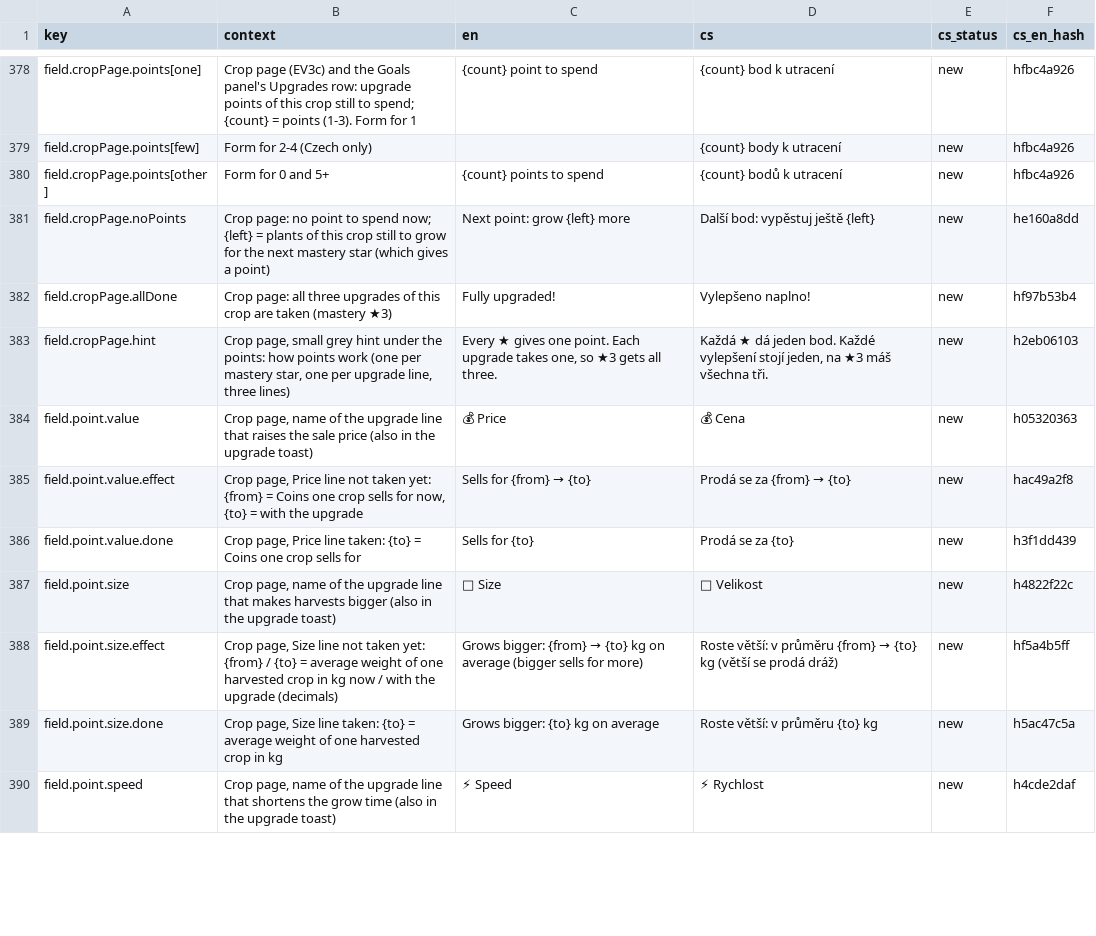
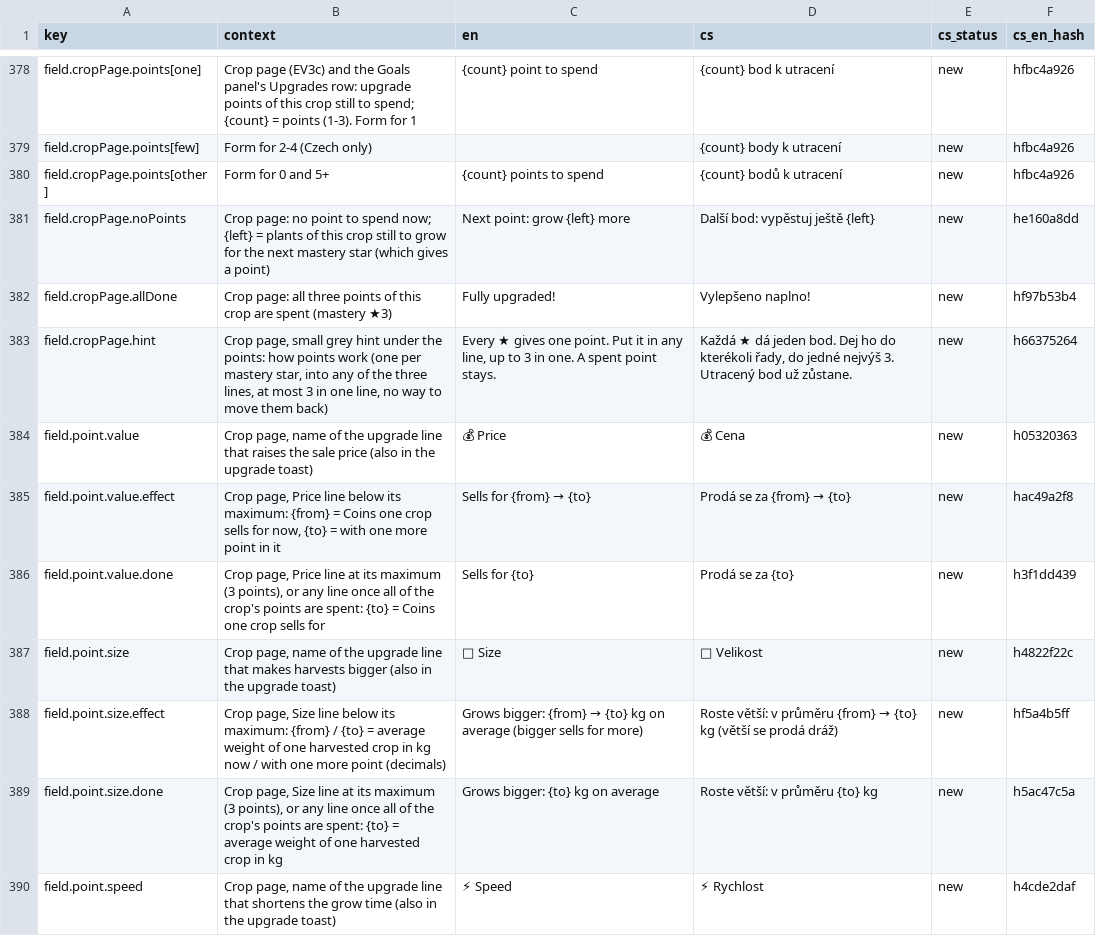
Before and after one commit to ales-re-sources/Pawvest, a CSV file: localization/strings.csv, drawn as a sheet; only a part is shown, gaps mark what is left out; the diff covers the shown part only.

```diff
--- a/localization/strings.csv
+++ b/localization/strings.csv
@@ -384,10 +384,10 @@ field.cropPage.points[other],Form for 0 and 5+,{count} points to spend,{count} b
 field.cropPage.noPoints,Crop page: no point to spend now; {left} = plants of this crop still to grow for the next mastery star (which gives a point),Next point: grow {left} more,Další bod: vypěstuj ještě {left},new,he160a8dd
-field.cropPage.allDone,Crop page: all three upgrades of this crop are taken (mastery ★3),Fully upgraded!,Vylepšeno naplno!,new,hf97b53b4
-field.cropPage.hint,"Crop page, small grey hint under the points: how points work (one per mastery star, one per upgrade line, three lines)","Every ★ gives one point. Each upgrade takes one, so ★3 gets all three.","Každá ★ dá jeden bod. Každé vylepšení stojí jeden, na ★3 máš všechna tři.",new,h2eb06103
+field.cropPage.allDone,Crop page: all three points of this crop are spent (mastery ★3),Fully upgraded!,Vylepšeno naplno!,new,hf97b53b4
+field.cropPage.hint,"Crop page, small grey hint under the points: how points work (one per mastery star, into any of the three lines, at most 3 in one line, no way to move them back)","Every ★ gives one point. Put it in any line, up to 3 in one. A spent point stays.","Každá ★ dá jeden bod. Dej ho do kterékoli řady, do jedné nejvýš 3. Utracený bod už zůstane.",new,h66375264
 field.point.value,"Crop page, name of the upgrade line that raises the sale price (also in the upgrade toast)",💰 Price,💰 Cena,new,h05320363
-field.point.value.effect,"Crop page, Price line not taken yet: {from} = Coins one crop sells for now, {to} = with the upgrade",Sells for {from} → {to},Prodá se za {from} → {to},new,hac49a2f8
-field.point.value.done,"Crop page, Price line taken: {to} = Coins one crop sells for",Sells for {to},Prodá se za {to},new,h3f1dd439
+field.point.value.effect,"Crop page, Price line below its maximum: {from} = Coins one crop sells for now, {to} = with one more point in it",Sells for {from} → {to},Prodá se za {from} → {to},new,hac49a2f8
+field.point.value.done,"Crop page, Price line at its maximum (3 points), or any line once all of the crop's points are spent: {to} = Coins one crop sells for",Sells for {to},Prodá se za {to},new,h3f1dd439
 field.point.size,"Crop page, name of the upgrade line that makes harvests bigger (also in the upgrade toast)",📏 Size,📏 Velikost,new,h4822f22c
-field.point.size.effect,"Crop page, Size line not taken yet: {from} / {to} = average weight of one harvested crop in kg now / with the upgrade (decimals)",Grows bigger: {from} → {to} kg on average (bigger sells for more),Roste větší: v průměru {from} → {to} kg (větší se prodá dráž),new,hf5a4b5ff
-field.point.size.done,"Crop page, Size line taken: {to} = average weight of one harvested crop in kg",Grows bigger: {to} kg on average,Roste větší: v průměru {to} kg,new,h5ac47c5a
+field.point.size.effect,"Crop page, Size line below its maximum: {from} / {to} = average weight of one harvested crop in kg now / with one more point (decimals)",Grows bigger: {from} → {to} kg on average (bigger sells for more),Roste větší: v průměru {from} → {to} kg (větší se prodá dráž),new,hf5a4b5ff
+field.point.size.done,"Crop page, Size line at its maximum (3 points), or any line once all of the crop's points are spent: {to} = average weight of one harvested crop in kg",Grows bigger: {to} kg on average,Roste větší: v průměru {to} kg,new,h5ac47c5a
 field.point.speed,"Crop page, name of the upgrade line that shortens the grow time (also in the upgrade toast)",⚡ Speed,⚡ Rychlost,new,h4cde2daf
```
Also changed, not shown: 7 edited cells elsewhere in this file, 20 other files.
